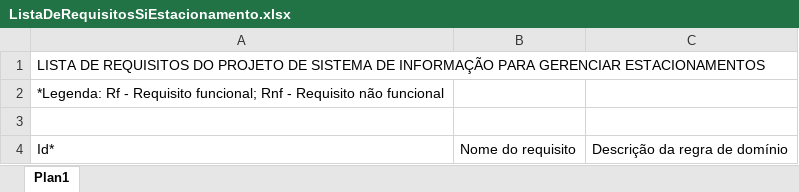
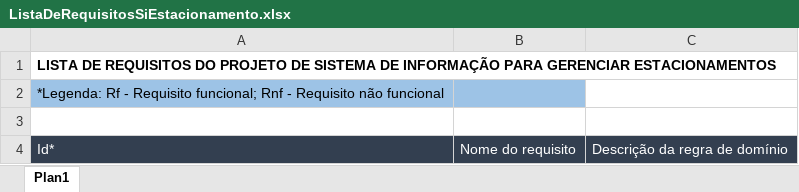
Before and after one commit to RenatoJardimParducci/2SIPG-SiEstacionamento-2026, an Excel workbook: PastaDocsEngenhariaSw/ListaDeRequisitosSiEstacionamento.xlsx, sheet Plan1, drawn as a sheet; values as stored, in another font and other column widths than the file's, no borders; the diff names each change by its address in the sheet, - before the commit and + after, or states it on an @@ line.

Commit message:
Mudança no formato da planilha de requisitos vazia

```diff
--- a/PastaDocsEngenhariaSw/ListaDeRequisitosSiEstacionamento.xlsx (sheet Plan1)
+++ b/PastaDocsEngenhariaSw/ListaDeRequisitosSiEstacionamento.xlsx (sheet Plan1)
-A1 bold: off
+A1 bold: on
-A2:B2 fill: none
+A2:B2 fill: #9DC3E6
@@ A4:C4 fill: none → #333F50, text colour: black → #FFFFFF @@
```
